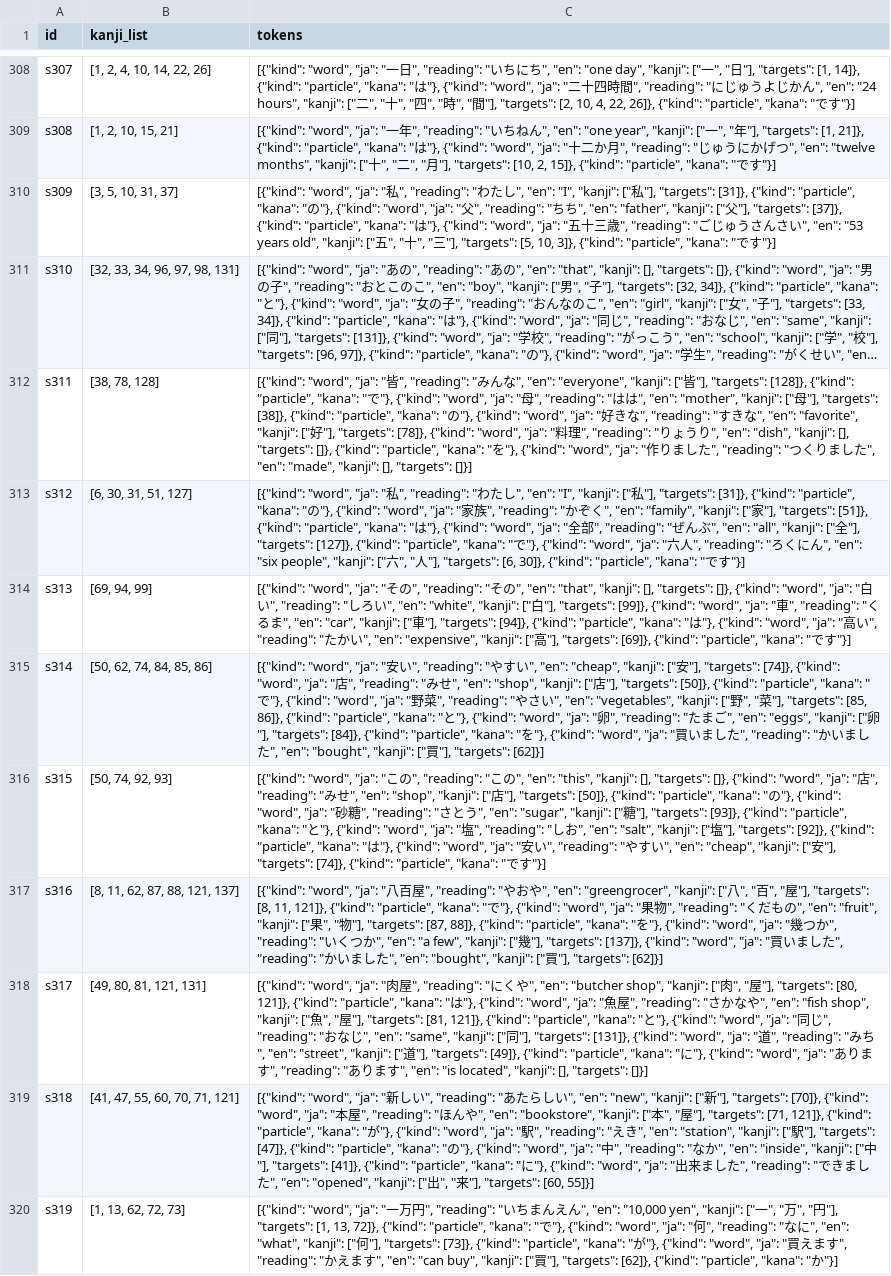
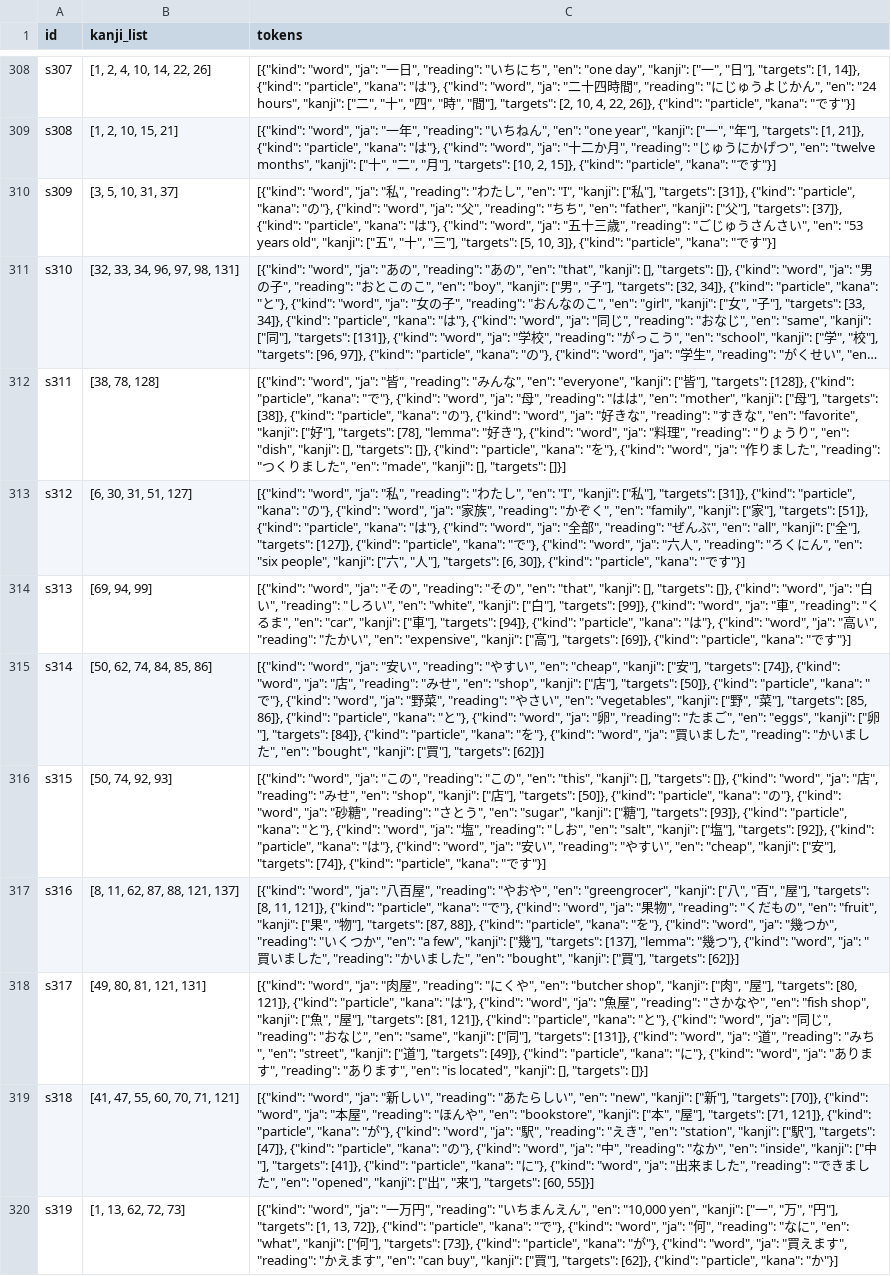
Before and after one commit to nowemoore/anti-duo, a CSV file: dbs/ja_sentences.csv, drawn as a sheet; only a part is shown, gaps mark what is left out; long unchanged cells end in …; the diff covers the shown part only; the diff names each change by its address in the sheet, - before the commit and + after, or states it on an @@ line.

```diff
--- a/dbs/ja_sentences.csv
+++ b/dbs/ja_sentences.csv
-C312 (tokens): …"], "targets": [78]}, {"kind": "word",…
+C312 (tokens): …"], "targets": [78], "lemma": "好き"}, {"kind": "word",…
-C317 (tokens): …"], "targets": [137]}, {"kind": "word",…
+C317 (tokens): …"], "targets": [137], "lemma": "幾つ"}, {"kind": "word",…
```
Also changed, not shown: 40 edited cells elsewhere in this file, dbs/ja_kanji.csv, 8 other files.
